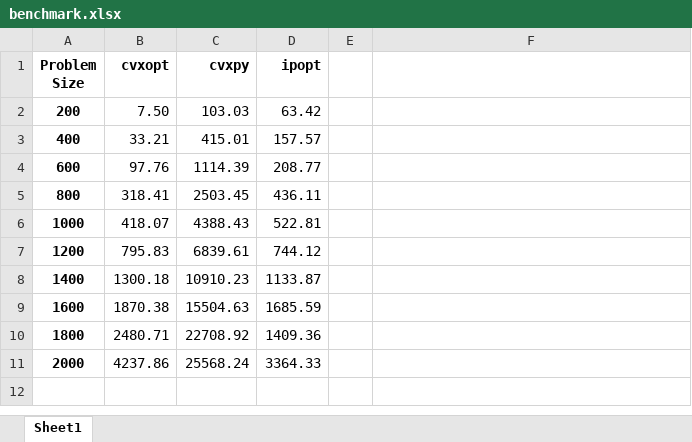
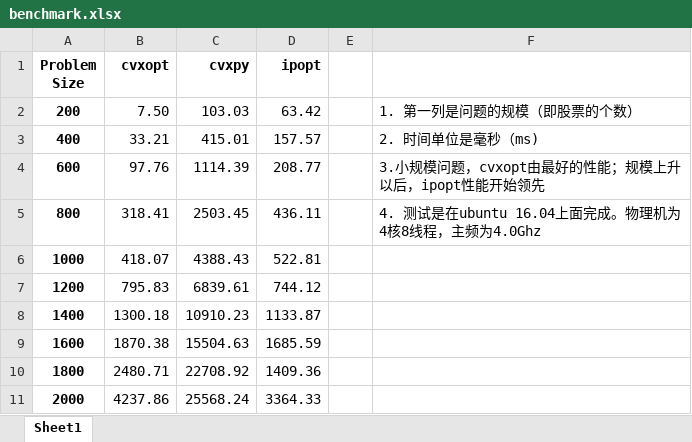
Before and after one commit to alpha-miner/alpha-mind, an Excel workbook: notebooks/benchmark.xlsx, sheet Sheet1, drawn as a sheet; values as stored, in another font and other column widths than the file's, no borders; the diff names each change by its address in the sheet, - before the commit and + after, or states it on an @@ line.

Commit message:
added more comments

```diff
--- a/notebooks/benchmark.xlsx (sheet Sheet1)
+++ b/notebooks/benchmark.xlsx (sheet Sheet1)
-F2: (empty)
+F2: 1. 第一列是问题的规模（即股票的个数）
-F3: (empty)
+F3: 2. 时间单位是毫秒（ms)
-F4: (empty)
+F4: 3.小规模问题，cvxopt由最好的性能；规模上升以后，ipopt性能开始领先
-F5: (empty)
+F5: 4. 测试是在ubuntu 16.04上面完成。物理机为4核8线程，主频为4.0Ghz
```
